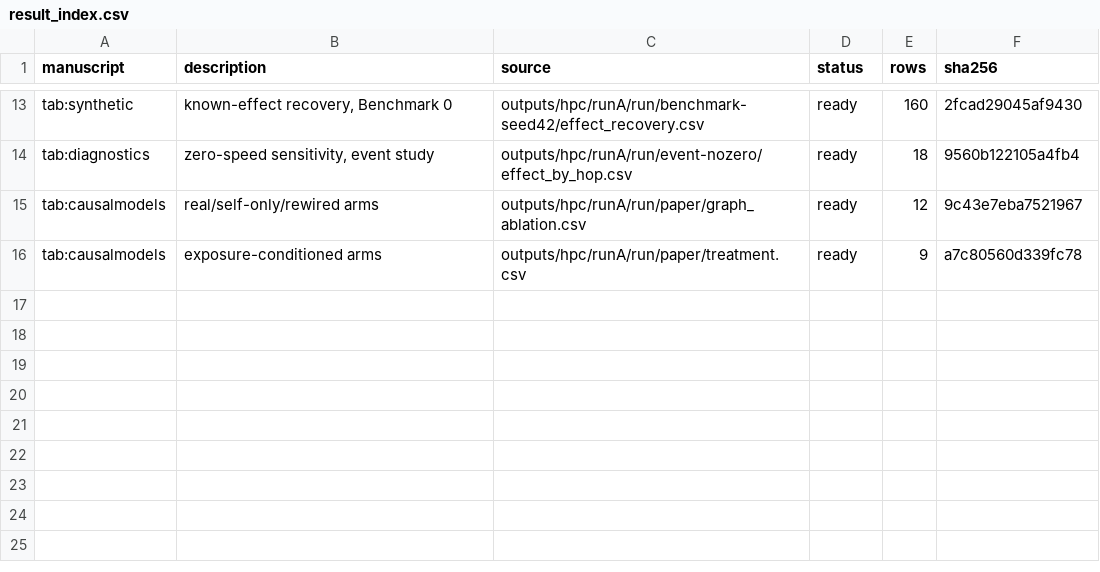
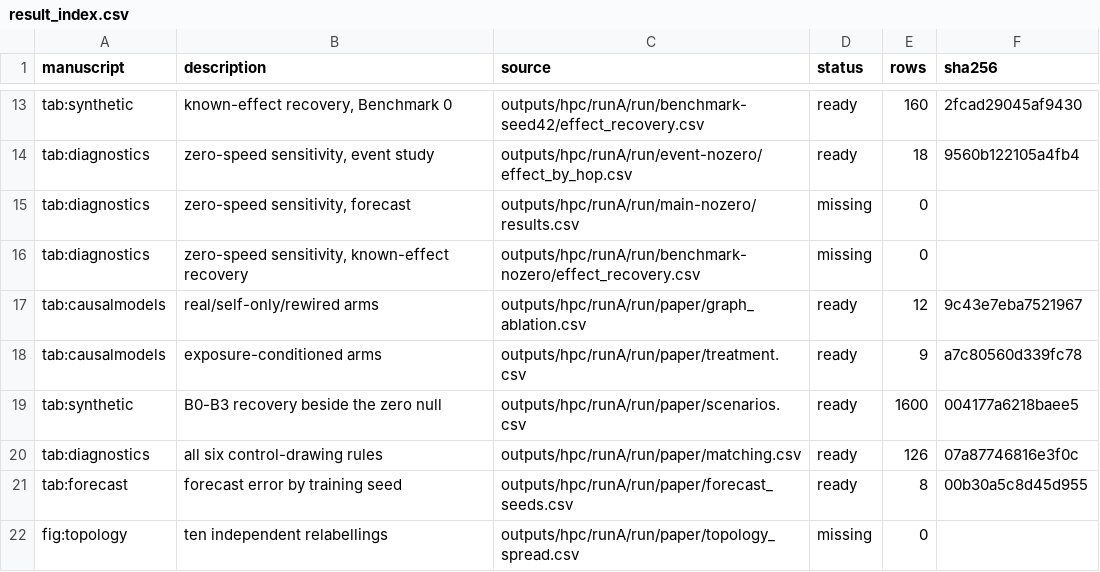
Before and after one commit to NateMack99/CausalInferenceTrafficPredictor, a CSV file: research_artifacts/raw_results/result_index.csv, drawn as a sheet; only a part is shown, gaps mark what is left out.

Commit message:
Report B1 to B3, the matching rules and the seed sweep
B1 injects a true zero on both outer rings and every estimator returns a
negative neighbour effect anyway, between -0.14 and -0.42 mph at one hop.
The matched one-hop estimate on real crashes is -0.111, inside that range.

The one-hop estimate also ranges from -0.137 to -0.049 across the six
control-drawing rules, and the tightest rule's interval touches zero.

```diff
--- a/research_artifacts/raw_results/result_index.csv
+++ b/research_artifacts/raw_results/result_index.csv
@@ -14,3 +14,9 @@ tab:synthetic,"known-effect recovery, Benchmark 0",outputs/hpc/runA/run/benchmar
 tab:diagnostics,"zero-speed sensitivity, event study",outputs/hpc/runA/run/event-nozero/effect_by_hop.csv,ready,18,9560b122105a4fb4
+tab:diagnostics,"zero-speed sensitivity, forecast",outputs/hpc/runA/run/main-nozero/results.csv,missing,0,
+tab:diagnostics,"zero-speed sensitivity, known-effect recovery",outputs/hpc/runA/run/benchmark-nozero/effect_recovery.csv,missing,0,
 tab:causalmodels,real/self-only/rewired arms,outputs/hpc/runA/run/paper/graph_ablation.csv,ready,12,9c43e7eba7521967
 tab:causalmodels,exposure-conditioned arms,outputs/hpc/runA/run/paper/treatment.csv,ready,9,a7c80560d339fc78
+tab:synthetic,B0-B3 recovery beside the zero null,outputs/hpc/runA/run/paper/scenarios.csv,ready,1600,004177a6218baee5
+tab:diagnostics,all six control-drawing rules,outputs/hpc/runA/run/paper/matching.csv,ready,126,07a87746816e3f0c
+tab:forecast,forecast error by training seed,outputs/hpc/runA/run/paper/forecast_seeds.csv,ready,8,00b30a5c8d45d955
+fig:topology,ten independent relabellings,outputs/hpc/runA/run/paper/topology_spread.csv,missing,0,
```
Also changed, not shown: 11 other files.
